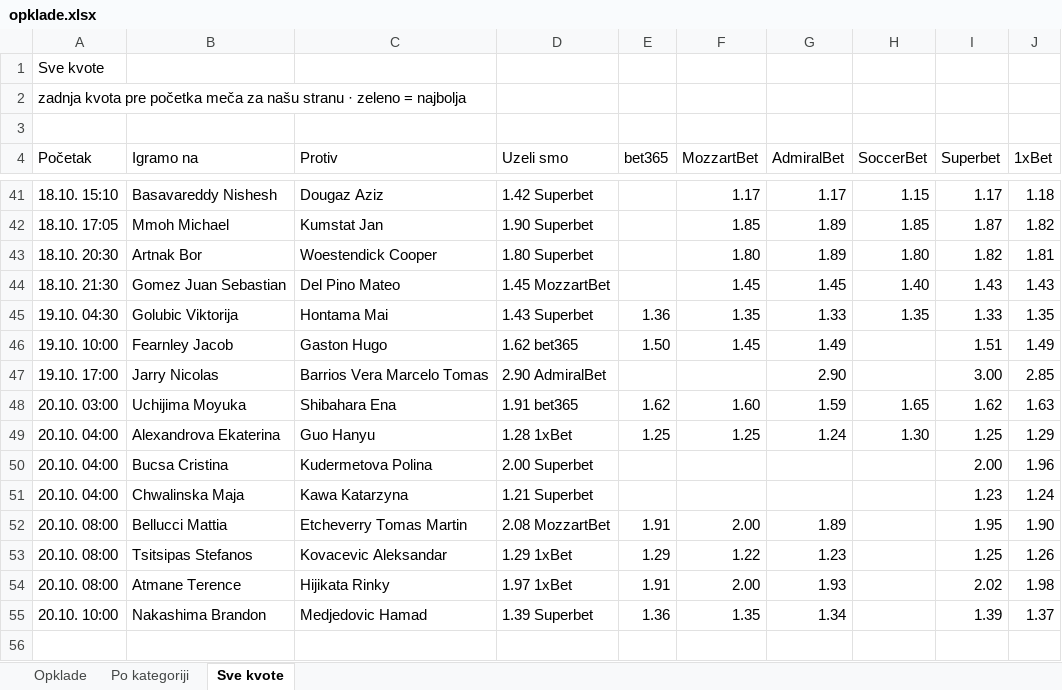
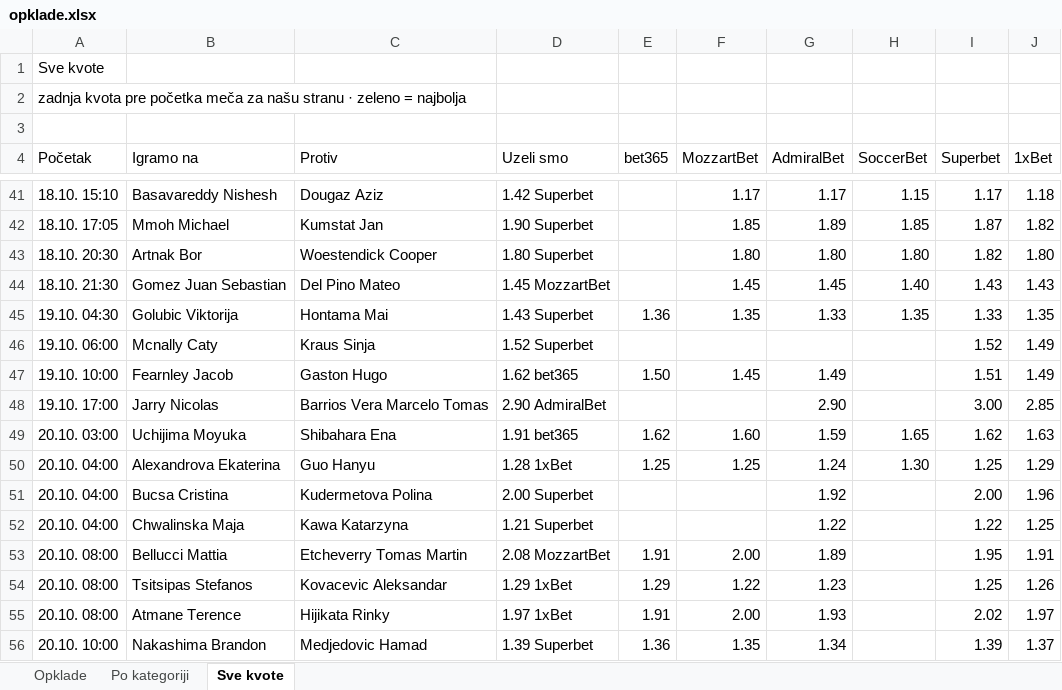
Before and after one commit to andreja69420/pantasocial, an Excel workbook: research/tennis-ml/paper/opklade.xlsx, sheet Sve kvote, drawn as a sheet; only a part is shown, gaps mark what is left out; values as stored, in another font and other column widths than the file's, no cell formats; addresses are those after the commit; the diff names each change by its address in the sheet, - before the commit and + after, or states it on an @@ line.

```diff
--- a/research/tennis-ml/paper/opklade.xlsx (sheet Sve kvote)
+++ b/research/tennis-ml/paper/opklade.xlsx (sheet Sve kvote)
-G43 (AdmiralBet): 1.89
+G43 (AdmiralBet): 1.80
-J43 (1xBet): 1.81
+J43 (1xBet): 1.80
+row 46: 19.10. 06:00 | Mcnally Caty | Kraus Sinja | 1.52 Superbet |  |  |  |  | 1.52 | 1.49
-G51 (AdmiralBet): (empty)
+G51 (AdmiralBet): 1.92
-G52 (AdmiralBet): (empty)
+G52 (AdmiralBet): 1.22
-I52 (Superbet): 1.23
+I52 (Superbet): 1.22
-J52 (1xBet): 1.24
+J52 (1xBet): 1.25
-J53 (1xBet): 1.90
+J53 (1xBet): 1.91
-J55 (1xBet): 1.98
+J55 (1xBet): 1.97
```
Also changed, not shown: sheet Opklade, sheet Po kategoriji, cell formats, 2 other files.
